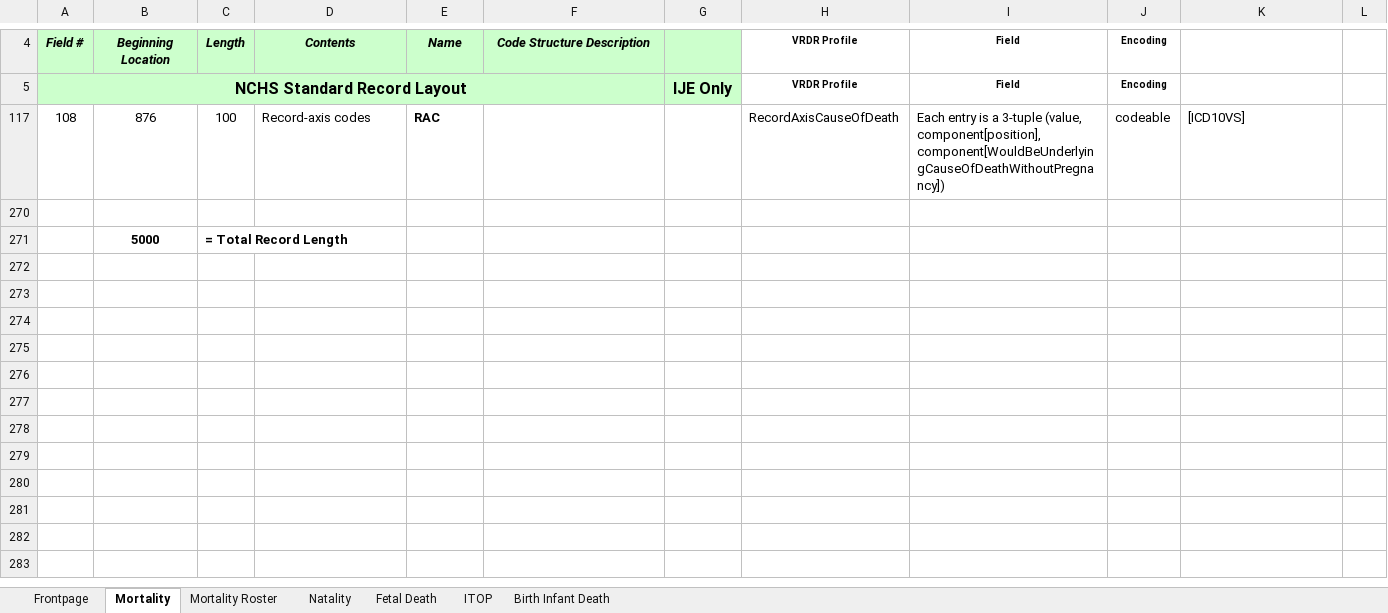
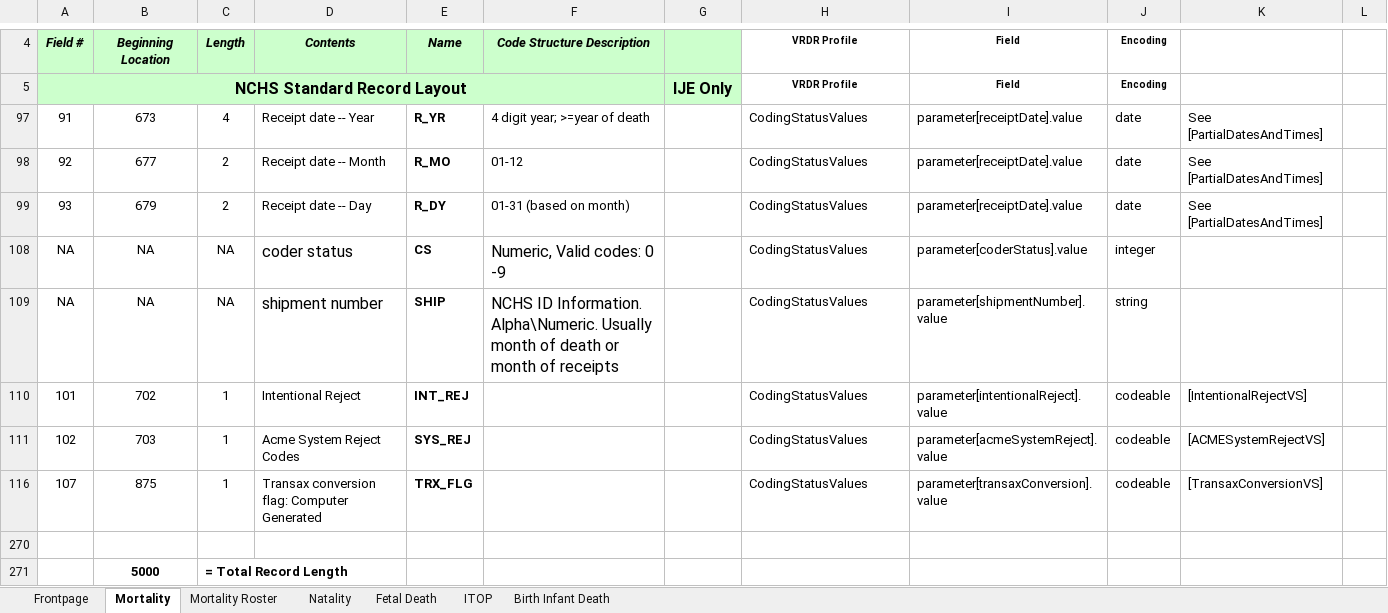
Before and after one commit to HL7/vrdr, an Excel workbook: input/images/IJE_File_Layouts_Version_2021_FHIR.xlsx, sheet Mortality, drawn as a sheet; only a part is shown, gaps mark what is left out; values as stored, in another font and other column widths than the file's, no borders; removed rows and columns are numbered as before the commit, all else as after; the diff names each change by its address in the sheet, - before the commit and + after, or states it on an @@ line.

```diff
--- a/input/images/IJE_File_Layouts_Version_2021_FHIR.xlsx (sheet Mortality)
+++ b/input/images/IJE_File_Layouts_Version_2021_FHIR.xlsx (sheet Mortality)
@@ row 117 hidden: 108 | 876 | 100 | Record-axis codes | RAC |  |  | RecordAxisCauseOfDeath | Each entry is a 3-tuple (value, component[position], component[WouldBeUnderlyingCauseOfDeathWithoutPregnancy]) | codeable | [ICD10VS] @@
+row 97: 91 | 673 | 4 | Receipt date -- Year | R_YR | 4 digit year; >=year of death |  | CodingStatusValues | parameter[receiptDate].value | date | See [PartialDatesAndTimes]
+row 98: 92 | 677 | 2 | Receipt date -- Month | R_MO | 01-12 |  | CodingStatusValues | parameter[receiptDate].value | date | See [PartialDatesAndTimes]
+row 99: 93 | 679 | 2 | Receipt date -- Day | R_DY | 01-31 (based on month) |  | CodingStatusValues | parameter[receiptDate].value | date | See [PartialDatesAndTimes]
@@ row 108 unhidden: NA | NA | NA | coder status | CS | Numeric, Valid codes: 0 -9 |  | CodingStatusValues | parameter[coderStatus].value | integer @@
@@ row 109 unhidden: NA | NA | NA | shipment number | SHIP | NCHS ID Information. Alpha\Numeric. Usually month of death or month of receipts |  | CodingStatusValues | parameter[shipmentNumber].value | string @@
@@ row 110 unhidden: 101 | 702 | 1 | Intentional Reject | INT_REJ |  |  | CodingStatusValues | parameter[intentionalReject].value | codeable | [IntentionalRejectVS] @@
@@ row 111 unhidden: 102 | 703 | 1 | Acme System Reject Codes | SYS_REJ |  |  | CodingStatusValues | parameter[acmeSystemReject].value | codeable | [ACMESystemRejectVS] @@
@@ row 116 unhidden: 107 | 875 | 1 | Transax conversion flag: Computer Generated | TRX_FLG |  |  | CodingStatusValues | parameter[transaxConversion].value | codeable | [TransaxConversionVS] @@
```
Also changed, not shown: hidden cells, 3 other files.
